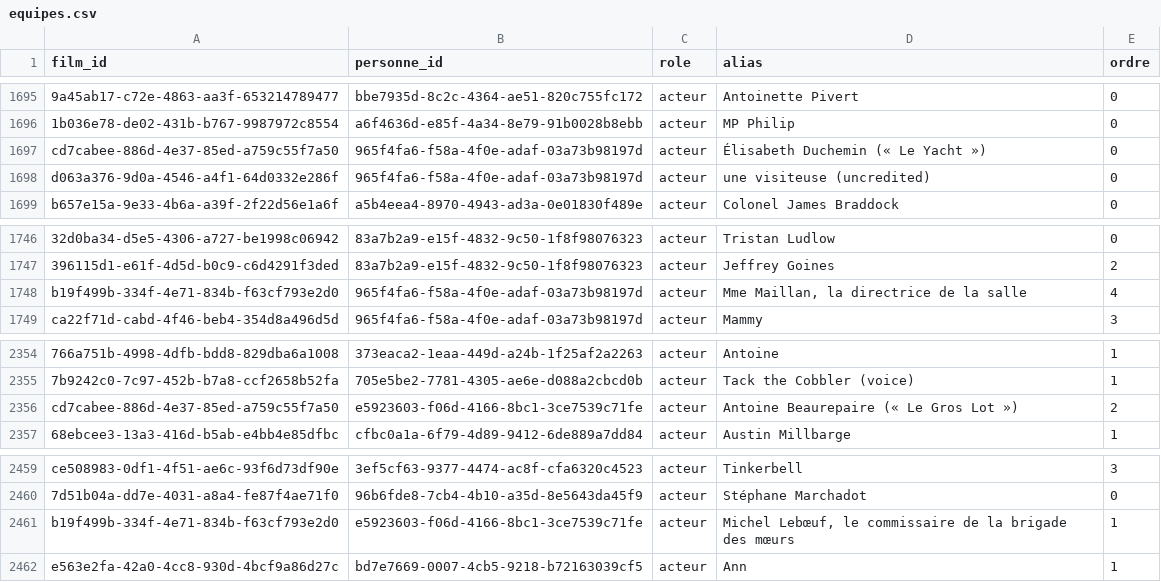
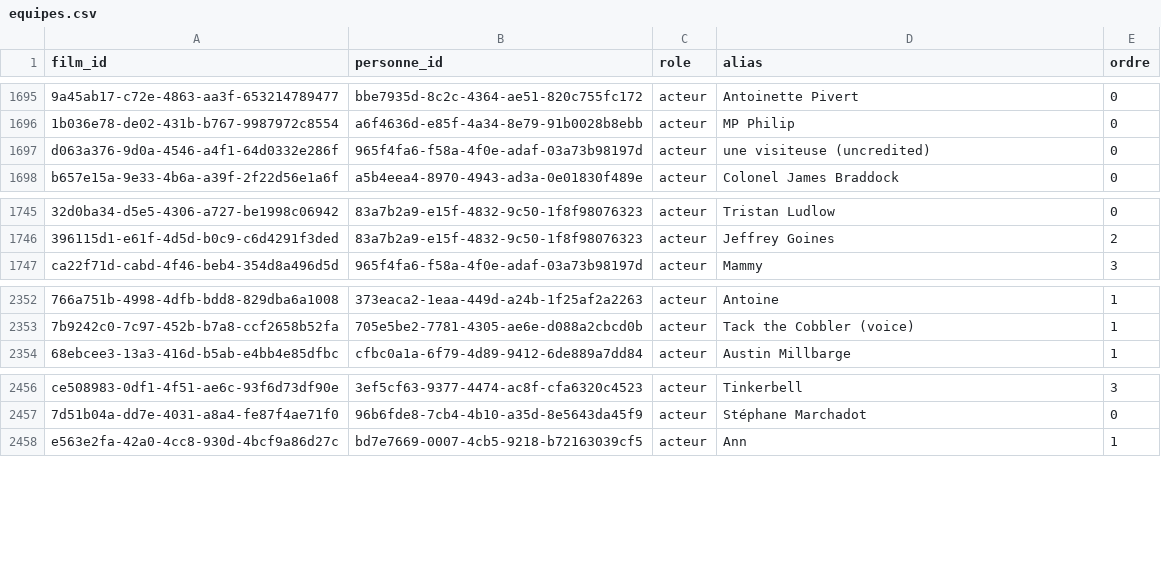
Before and after one commit to medina474/cinema-supabase, a CSV file: data/equipes.csv, drawn as a sheet; only a part is shown, gaps mark what is left out; the diff names each change by its address in the sheet, - before the commit and + after, or states it on an @@ line.

```diff
--- a/data/equipes.csv
+++ b/data/equipes.csv
-row 1697: cd7cabee-886d-4e37-85ed-a759c55f7a50 | 965f4fa6-f58a-4f0e-adaf-03a73b98197d | acteur | Élisabeth Duchemin (« Le Yacht ») | 0
-row 1748: b19f499b-334f-4e71-834b-f63cf793e2d0 | 965f4fa6-f58a-4f0e-adaf-03a73b98197d | acteur | Mme Maillan, la directrice de la salle | 4
-row 2356: cd7cabee-886d-4e37-85ed-a759c55f7a50 | e5923603-f06d-4166-8bc1-3ce7539c71fe | acteur | Antoine Beaurepaire (« Le Gros Lot ») | 2
-row 2461: b19f499b-334f-4e71-834b-f63cf793e2d0 | e5923603-f06d-4166-8bc1-3ce7539c71fe | acteur | Michel Lebœuf, le commissaire de la brigade des mœurs | 1
```
Also changed, not shown: data/films.csv, data/films_genres.csv, 2 other files.
